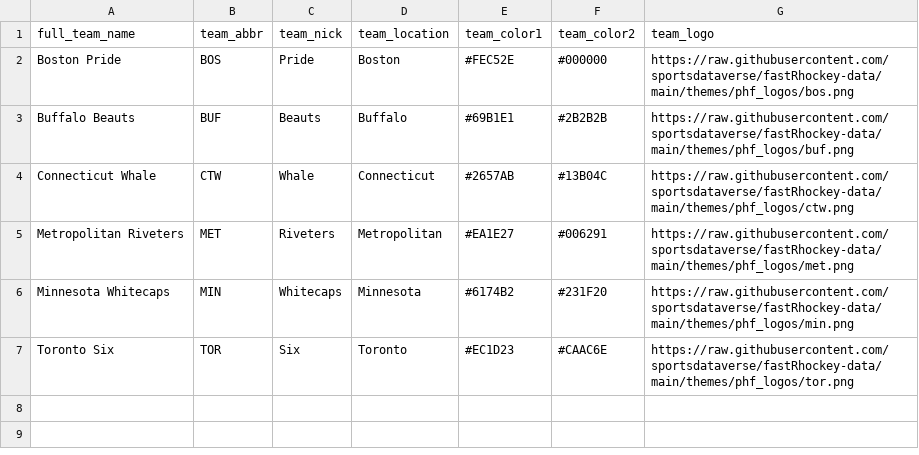
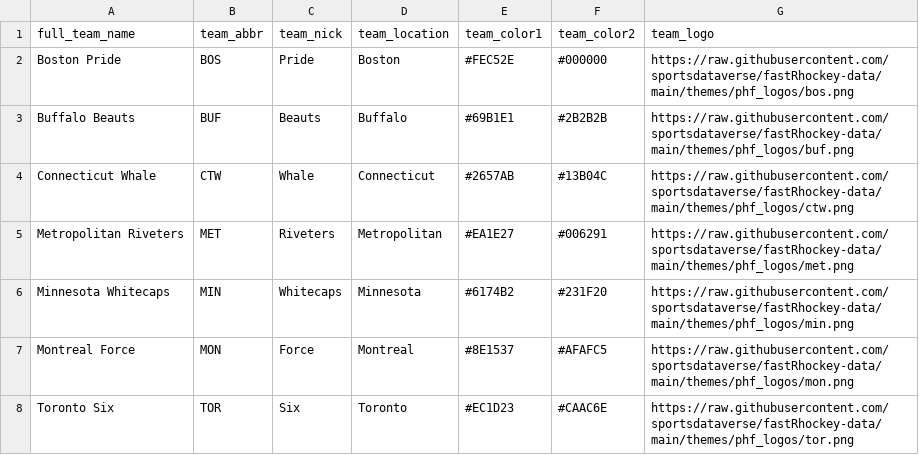
Before and after one commit to sportsdataverse/fastRhockey, a CSV file: data-raw/phf_teams.csv, drawn as a sheet.

Commit message:
update teams_logos

```diff
--- a/data-raw/phf_teams.csv
+++ b/data-raw/phf_teams.csv
@@ -6,2 +6,3 @@ Metropolitan Riveters,MET,Riveters,Metropolitan,#EA1E27,#006291,https://raw.gith
 Minnesota Whitecaps,MIN,Whitecaps,Minnesota,#6174B2,#231F20,https://raw.githubusercontent.com/sportsdataverse/fastRhockey-data/main/themes/phf_logos/min.png
+Montreal Force,MON,Force,Montreal,#8E1537,#AFAFC5,https://raw.githubusercontent.com/sportsdataverse/fastRhockey-data/main/themes/phf_logos/mon.png
 Toronto Six,TOR,Six,Toronto,#EC1D23,#CAAC6E,https://raw.githubusercontent.com/sportsdataverse/fastRhockey-data/main/themes/phf_logos/tor.png
```
Also changed, not shown: 1 other file.
